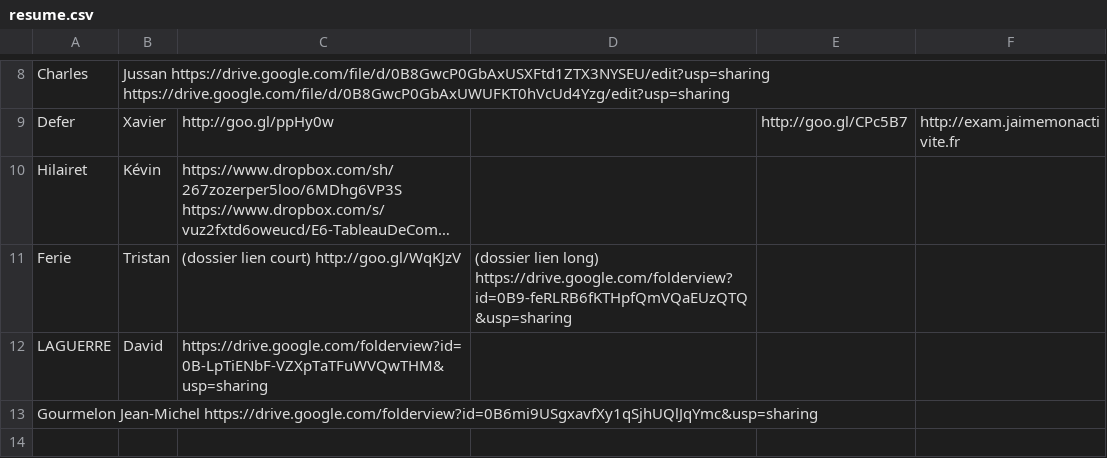
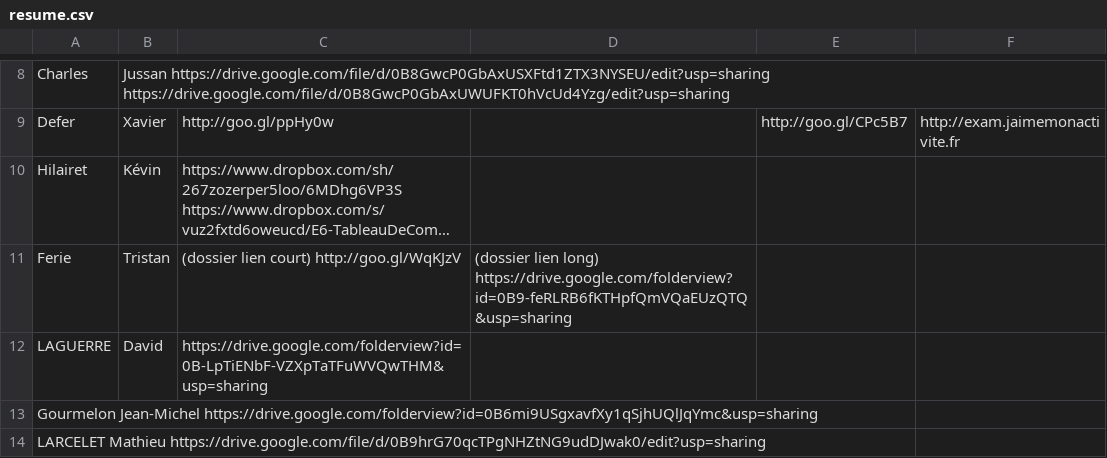
Before and after one commit to BTS-SIO2-2013/EXAM, a CSV file: resume.csv, drawn as a sheet; only a part is shown, gaps mark what is left out; long unchanged cells end in ….

Commit message:
Update resume.csv

```diff
--- a/resume.csv
+++ b/resume.csv
@@ -13 +13,2 @@ LAGUERRE	David	https://drive.google.com/folderview?id=0B-LpTiENbF-VZXpTaTFuWVQwT
 Gourmelon Jean-Michel https://drive.google.com/folderview?id=0B6mi9USgxavfXy1qSjhUQlJqYmc&usp=sharing
+LARCELET Mathieu https://drive.google.com/file/d/0B9hrG70qcTPgNHZtNG9udDJwak0/edit?usp=sharing
```
